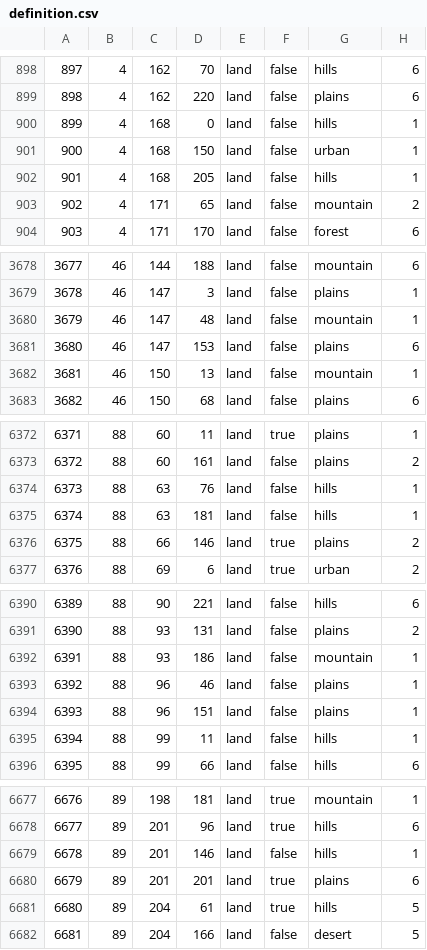
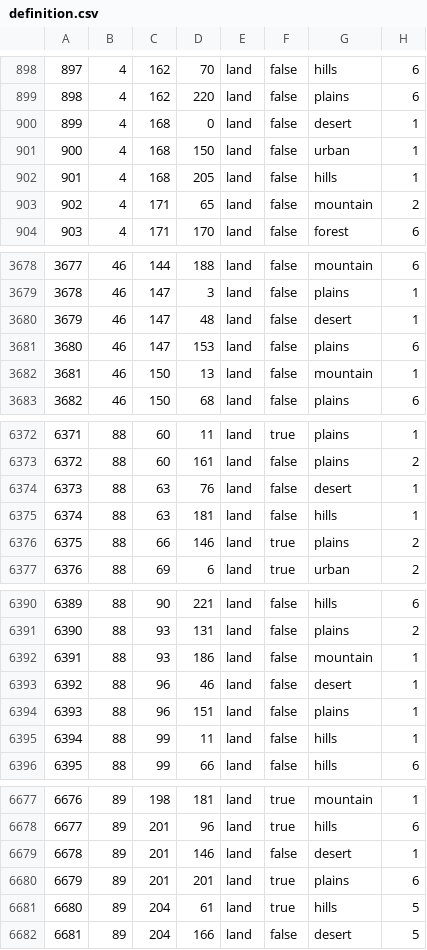
Before and after one commit to vincent-wagner/HFU, a CSV file: map/definition.csv, drawn as a sheet; only a part is shown, gaps mark what is left out; the diff covers the shown part only.

```diff
--- a/map/definition.csv
+++ b/map/definition.csv
@@ -899,3 +899,3 @@
 898;4;162;220;land;false;plains;6
-899;4;168;0;land;false;hills;1
+899;4;168;0;land;false;desert;1
 900;4;168;150;land;false;urban;1
@@ -3679,3 +3679,3 @@
 3678;46;147;3;land;false;plains;1
-3679;46;147;48;land;false;mountain;1
+3679;46;147;48;land;false;desert;1
 3680;46;147;153;land;false;plains;6
@@ -6373,3 +6373,3 @@
 6372;88;60;161;land;false;plains;2
-6373;88;63;76;land;false;hills;1
+6373;88;63;76;land;false;desert;1
 6374;88;63;181;land;false;hills;1
@@ -6392,3 +6392,3 @@
 6391;88;93;186;land;false;mountain;1
-6392;88;96;46;land;false;plains;1
+6392;88;96;46;land;false;desert;1
 6393;88;96;151;land;false;plains;1
@@ -6678,3 +6678,3 @@
 6677;89;201;96;land;true;hills;6
-6678;89;201;146;land;false;hills;1
+6678;89;201;146;land;false;desert;1
 6679;89;201;201;land;true;plains;6
```
Also changed, not shown: 13 edited cells elsewhere in this file, 11 other files.
